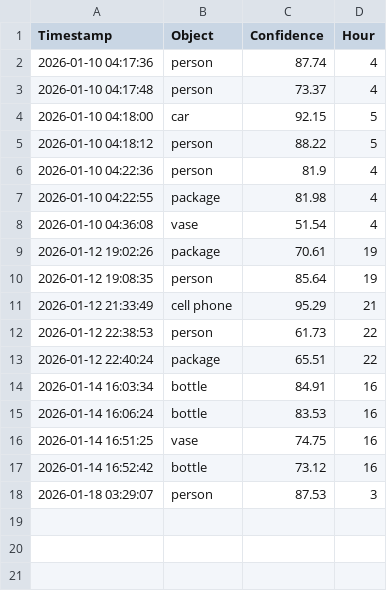
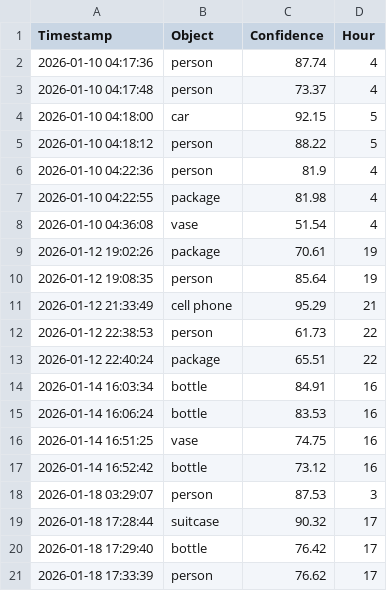
Before and after one commit to ernesto2604/AI_surveillance_hub, a CSV file: log_detections.csv, drawn as a sheet.

```diff
--- a/log_detections.csv
+++ b/log_detections.csv
@@ -18 +18,4 @@ Timestamp,Object,Confidence,Hour
 2026-01-18 03:29:07,person,87.53,3
+2026-01-18 17:28:44,suitcase,90.32,17
+2026-01-18 17:29:40,bottle,76.42,17
+2026-01-18 17:33:39,person,76.62,17
```
Also changed, not shown: 1 other file.
